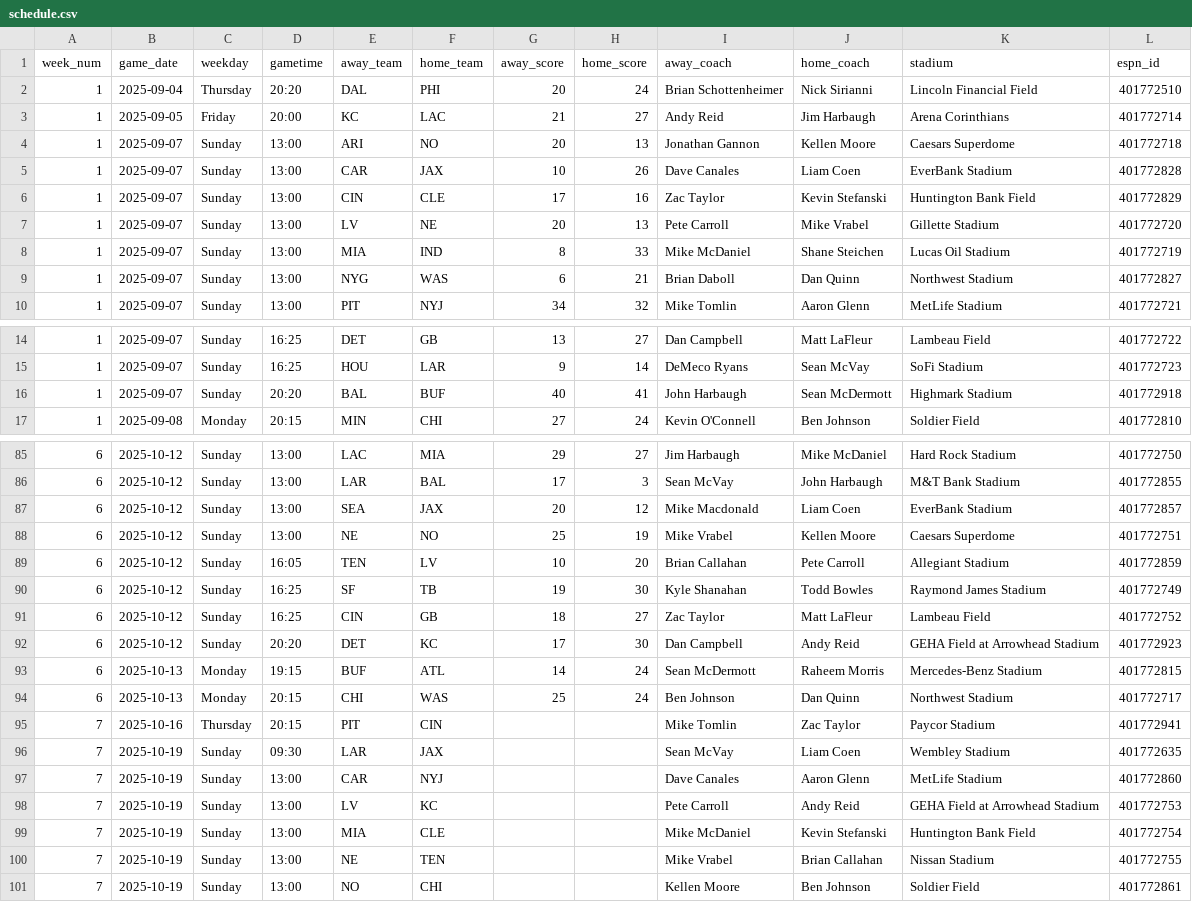
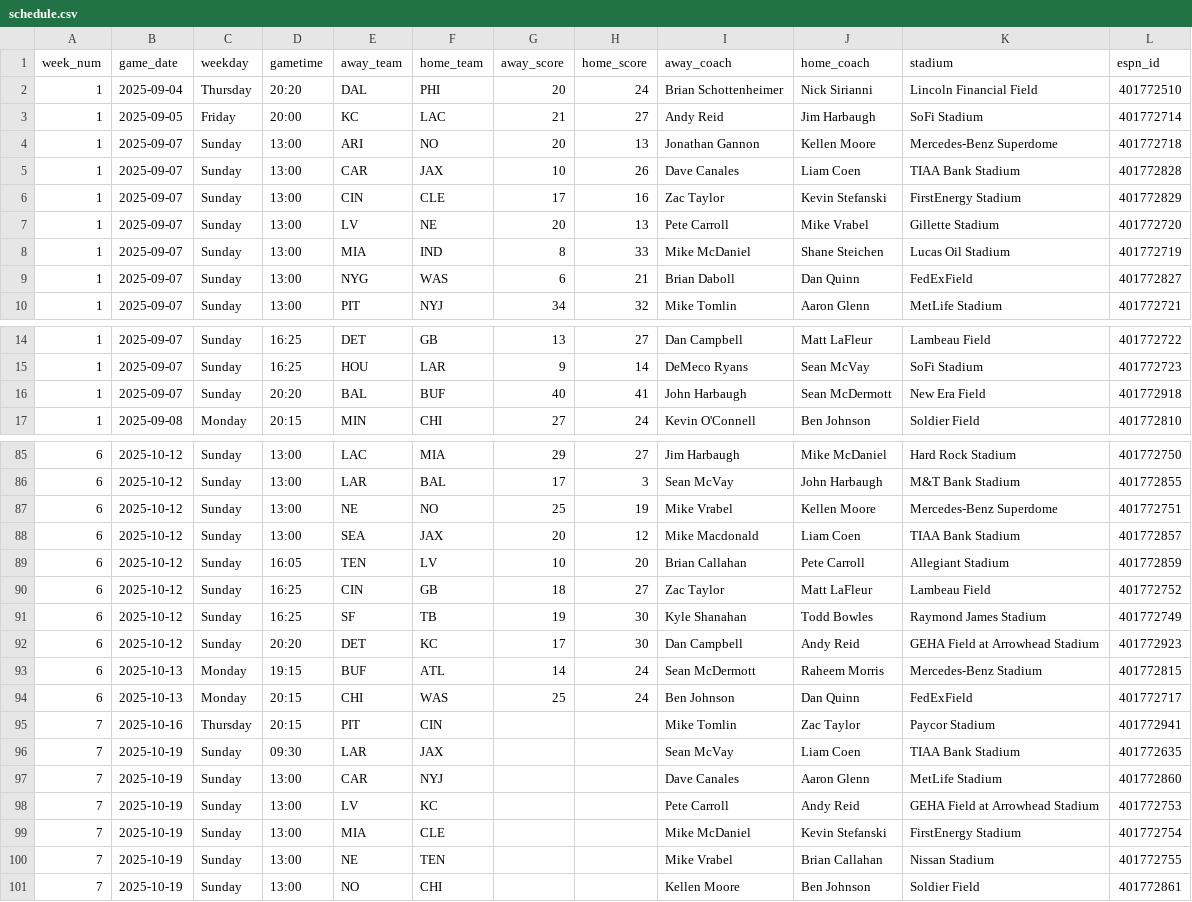
Before and after one commit to obliojoe/who-should-lose-data, a CSV file: data/schedule.csv, drawn as a sheet; only a part is shown, gaps mark what is left out; the diff covers the shown part only.

```diff
--- a/data/schedule.csv
+++ b/data/schedule.csv
@@ -2,9 +2,9 @@ week_num,game_date,weekday,gametime,away_team,home_team,away_score,home_score,aw
 1,2025-09-04,Thursday,20:20,DAL,PHI,20,24,Brian Schottenheimer,Nick Sirianni,Lincoln Financial Field,401772510
-1,2025-09-05,Friday,20:00,KC,LAC,21,27,Andy Reid,Jim Harbaugh,Arena Corinthians,401772714
-1,2025-09-07,Sunday,13:00,ARI,NO,20,13,Jonathan Gannon,Kellen Moore,Caesars Superdome,401772718
-1,2025-09-07,Sunday,13:00,CAR,JAX,10,26,Dave Canales,Liam Coen,EverBank Stadium,401772828
-1,2025-09-07,Sunday,13:00,CIN,CLE,17,16,Zac Taylor,Kevin Stefanski,Huntington Bank Field,401772829
+1,2025-09-05,Friday,20:00,KC,LAC,21,27,Andy Reid,Jim Harbaugh,SoFi Stadium,401772714
+1,2025-09-07,Sunday,13:00,ARI,NO,20,13,Jonathan Gannon,Kellen Moore,Mercedes-Benz Superdome,401772718
+1,2025-09-07,Sunday,13:00,CAR,JAX,10,26,Dave Canales,Liam Coen,TIAA Bank Stadium,401772828
+1,2025-09-07,Sunday,13:00,CIN,CLE,17,16,Zac Taylor,Kevin Stefanski,FirstEnergy Stadium,401772829
 1,2025-09-07,Sunday,13:00,LV,NE,20,13,Pete Carroll,Mike Vrabel,Gillette Stadium,401772720
 1,2025-09-07,Sunday,13:00,MIA,IND,8,33,Mike McDaniel,Shane Steichen,Lucas Oil Stadium,401772719
-1,2025-09-07,Sunday,13:00,NYG,WAS,6,21,Brian Daboll,Dan Quinn,Northwest Stadium,401772827
+1,2025-09-07,Sunday,13:00,NYG,WAS,6,21,Brian Daboll,Dan Quinn,FedExField,401772827
 1,2025-09-07,Sunday,13:00,PIT,NYJ,34,32,Mike Tomlin,Aaron Glenn,MetLife Stadium,401772721
@@ -15,3 +15,3 @@ week_num,game_date,weekday,gametime,away_team,home_team,away_score,home_score,aw
 1,2025-09-07,Sunday,16:25,HOU,LAR,9,14,DeMeco Ryans,Sean McVay,SoFi Stadium,401772723
-1,2025-09-07,Sunday,20:20,BAL,BUF,40,41,John Harbaugh,Sean McDermott,Highmark Stadium,401772918
+1,2025-09-07,Sunday,20:20,BAL,BUF,40,41,John Harbaugh,Sean McDermott,New Era Field,401772918
 1,2025-09-08,Monday,20:15,MIN,CHI,27,24,Kevin O'Connell,Ben Johnson,Soldier Field,401772810
@@ -86,15 +86,15 @@ week_num,game_date,weekday,gametime,away_team,home_team,away_score,home_score,aw
 6,2025-10-12,Sunday,13:00,LAR,BAL,17,3,Sean McVay,John Harbaugh,M&T Bank Stadium,401772855
-6,2025-10-12,Sunday,13:00,SEA,JAX,20,12,Mike Macdonald,Liam Coen,EverBank Stadium,401772857
-6,2025-10-12,Sunday,13:00,NE,NO,25,19,Mike Vrabel,Kellen Moore,Caesars Superdome,401772751
+6,2025-10-12,Sunday,13:00,NE,NO,25,19,Mike Vrabel,Kellen Moore,Mercedes-Benz Superdome,401772751
+6,2025-10-12,Sunday,13:00,SEA,JAX,20,12,Mike Macdonald,Liam Coen,TIAA Bank Stadium,401772857
 6,2025-10-12,Sunday,16:05,TEN,LV,10,20,Brian Callahan,Pete Carroll,Allegiant Stadium,401772859
+6,2025-10-12,Sunday,16:25,CIN,GB,18,27,Zac Taylor,Matt LaFleur,Lambeau Field,401772752
 6,2025-10-12,Sunday,16:25,SF,TB,19,30,Kyle Shanahan,Todd Bowles,Raymond James Stadium,401772749
-6,2025-10-12,Sunday,16:25,CIN,GB,18,27,Zac Taylor,Matt LaFleur,Lambeau Field,401772752
 6,2025-10-12,Sunday,20:20,DET,KC,17,30,Dan Campbell,Andy Reid,GEHA Field at Arrowhead Stadium,401772923
 6,2025-10-13,Monday,19:15,BUF,ATL,14,24,Sean McDermott,Raheem Morris,Mercedes-Benz Stadium,401772815
-6,2025-10-13,Monday,20:15,CHI,WAS,25,24,Ben Johnson,Dan Quinn,Northwest Stadium,401772717
+6,2025-10-13,Monday,20:15,CHI,WAS,25,24,Ben Johnson,Dan Quinn,FedExField,401772717
 7,2025-10-16,Thursday,20:15,PIT,CIN,,,Mike Tomlin,Zac Taylor,Paycor Stadium,401772941
-7,2025-10-19,Sunday,09:30,LAR,JAX,,,Sean McVay,Liam Coen,Wembley Stadium,401772635
+7,2025-10-19,Sunday,09:30,LAR,JAX,,,Sean McVay,Liam Coen,TIAA Bank Stadium,401772635
 7,2025-10-19,Sunday,13:00,CAR,NYJ,,,Dave Canales,Aaron Glenn,MetLife Stadium,401772860
 7,2025-10-19,Sunday,13:00,LV,KC,,,Pete Carroll,Andy Reid,GEHA Field at Arrowhead Stadium,401772753
-7,2025-10-19,Sunday,13:00,MIA,CLE,,,Mike McDaniel,Kevin Stefanski,Huntington Bank Field,401772754
+7,2025-10-19,Sunday,13:00,MIA,CLE,,,Mike McDaniel,Kevin Stefanski,FirstEnergy Stadium,401772754
 7,2025-10-19,Sunday,13:00,NE,TEN,,,Mike Vrabel,Brian Callahan,Nissan Stadium,401772755
```
Also changed, not shown: 2 added rows, 2 removed rows and 47 edited cells elsewhere in this file, 6 other files.
